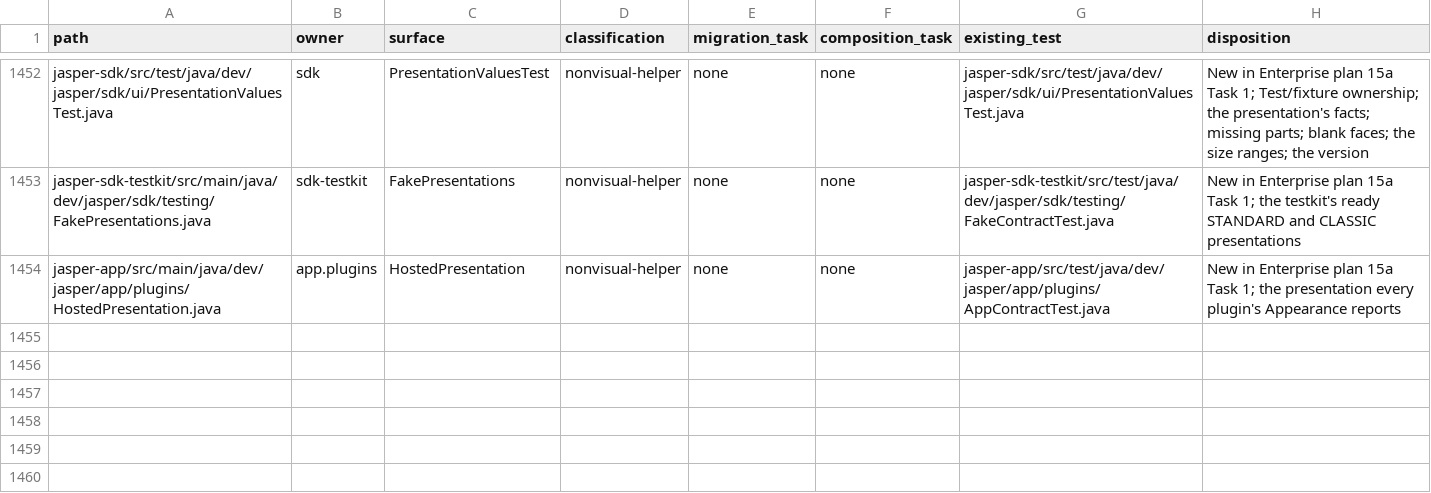
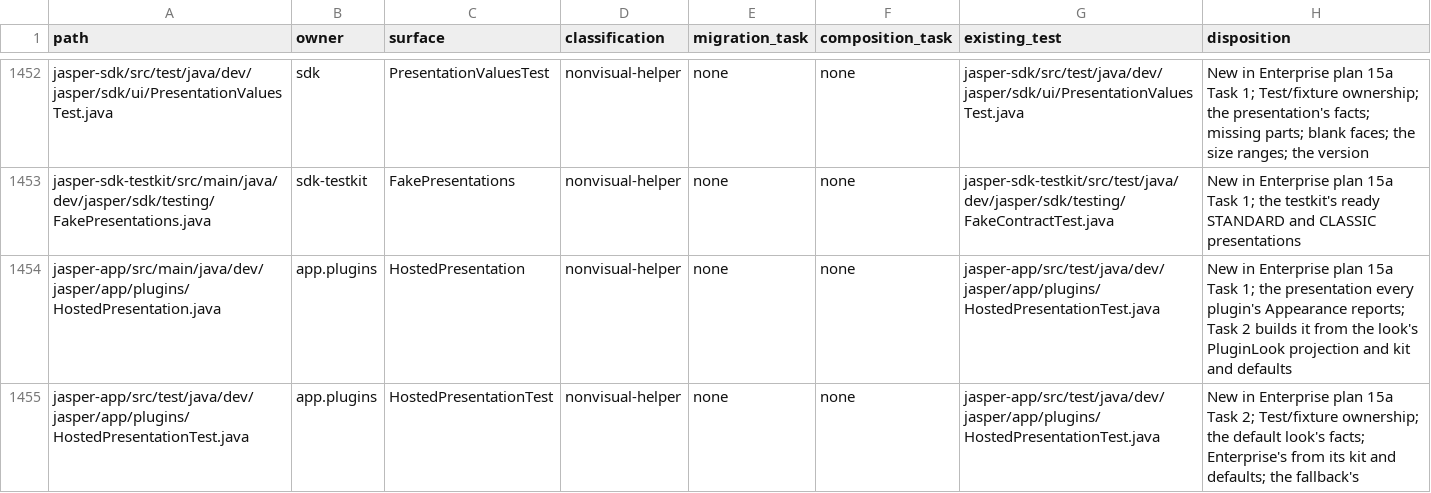
Before and after one commit to an0nn30/Jasper, a CSV file: docs/design/theme-engine/migration.csv, drawn as a sheet; only a part is shown, gaps mark what is left out.

```diff
--- a/docs/design/theme-engine/migration.csv
+++ b/docs/design/theme-engine/migration.csv
@@ -1453,2 +1453,3 @@ jasper-sdk/src/test/java/dev/jasper/sdk/ui/PresentationValuesTest.java,sdk,Prese
 jasper-sdk-testkit/src/main/java/dev/jasper/sdk/testing/FakePresentations.java,sdk-testkit,FakePresentations,nonvisual-helper,none,none,jasper-sdk-testkit/src/test/java/dev/jasper/sdk/testing/FakeContractTest.java,New in Enterprise plan 15a Task 1; the testkit's ready STANDARD and CLASSIC presentations
-jasper-app/src/main/java/dev/jasper/app/plugins/HostedPresentation.java,app.plugins,HostedPresentation,nonvisual-helper,none,none,jasper-app/src/test/java/dev/jasper/app/plugins/AppContractTest.java,New in Enterprise plan 15a Task 1; the presentation every plugin's Appearance reports
+jasper-app/src/main/java/dev/jasper/app/plugins/HostedPresentation.java,app.plugins,HostedPresentation,nonvisual-helper,none,none,jasper-app/src/test/java/dev/jasper/app/plugins/HostedPresentationTest.java,New in Enterprise plan 15a Task 1; the presentation every plugin's Appearance reports; Task 2 builds it from the look's PluginLook projection and kit and defaults
+jasper-app/src/test/java/dev/jasper/app/plugins/HostedPresentationTest.java,app.plugins,HostedPresentationTest,nonvisual-helper,none,none,jasper-app/src/test/java/dev/jasper/app/plugins/HostedPresentationTest.java,New in Enterprise plan 15a Task 2; Test/fixture ownership; the default look's facts; Enterprise's from its kit and defaults; the fallback's
```
Also changed, not shown: 10 other files.
